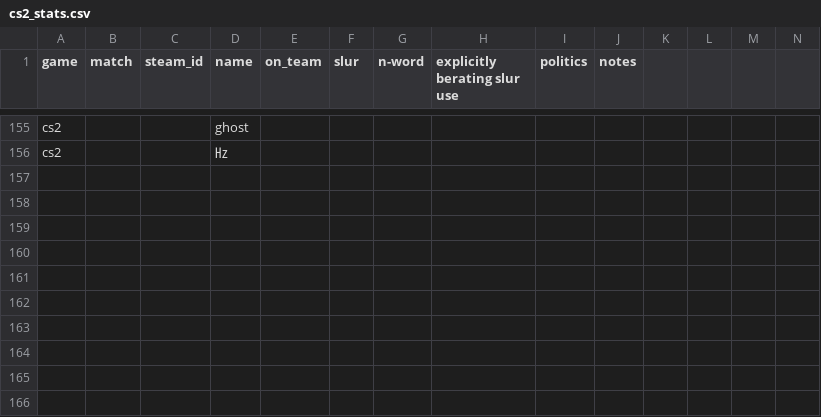
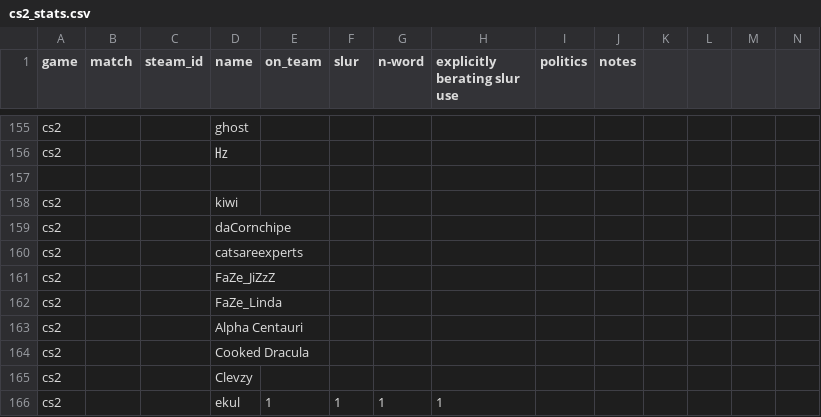
Before and after one commit to jjame21/free-speech-warios, a CSV file: cs2_stats.csv, drawn as a sheet; only a part is shown, gaps mark what is left out; rows hold the shown columns only; the diff names each change by its address in the sheet, - before the commit and + after, or states it on an @@ line.

Commit message:
📦 +game

```diff
--- a/cs2_stats.csv
+++ b/cs2_stats.csv
+row 157: (empty)
+row 158: cs2 |  |  | kiwi
+row 159: cs2 |  |  | daCornchipe
+row 160: cs2 |  |  | catsareexperts
+row 161: cs2 |  |  | FaZe_JiZzZ
+row 162: cs2 |  |  | FaZe_Linda
+row 163: cs2 |  |  | Alpha Centauri
+row 164: cs2 |  |  | Cooked Dracula
+row 165: cs2 |  |  | Clevzy
+row 166: cs2 |  |  | ekul | 1 | 1 | 1 | 1
```
